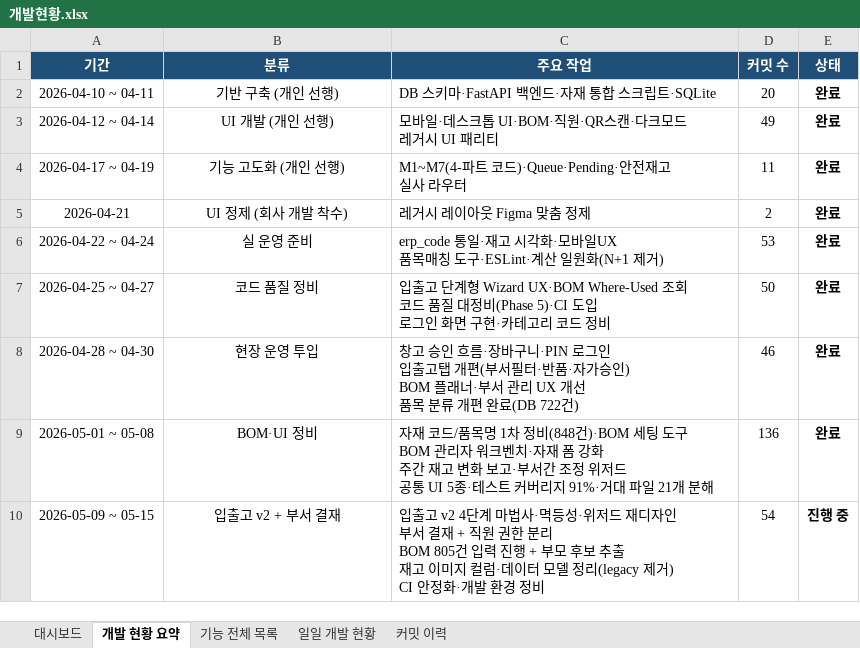
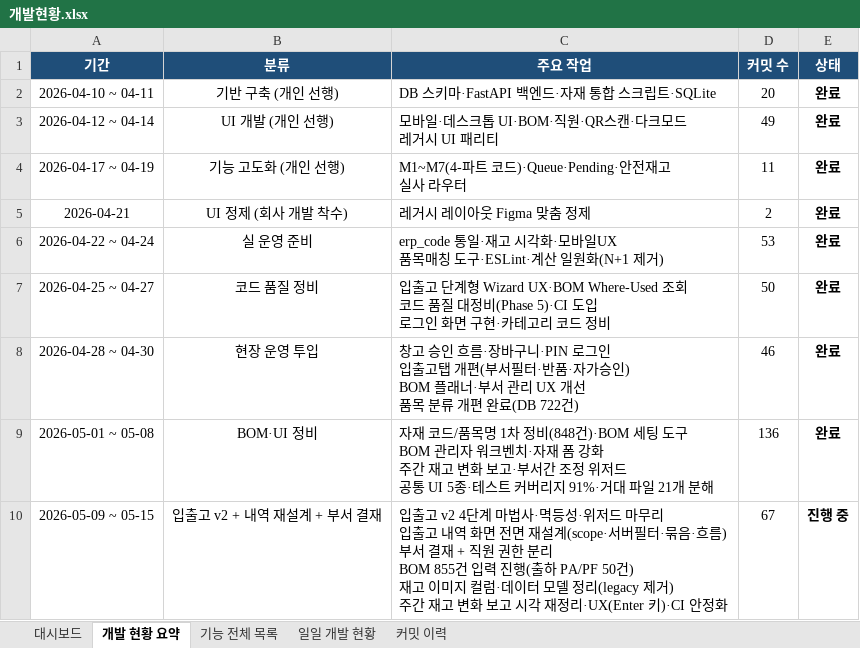
Before and after one commit to Hw-03/ERP, an Excel workbook: docs/개발현황.xlsx, sheet 개발 현황 요약, drawn as a sheet; values as stored, in another font and other column widths than the file's, no borders; ↵ is a line break in a cell; the diff names each change by its address in the sheet, - before the commit and + after, or states it on an @@ line.

```diff
--- a/docs/개발현황.xlsx (sheet 개발 현황 요약)
+++ b/docs/개발현황.xlsx (sheet 개발 현황 요약)
-B10 (분류): 입출고 v2 + 부서 결재
+B10 (분류): 입출고 v2 + 내역 재설계 + 부서 결재
-C10 (주요 작업): …위저드 재디자인 ↵ 부서 결재 + 직원 권한 분리 ↵ BOM 805건 입력 진행 + 부모 후보 추출 ↵ 재고 이미지 컬럼·데이터 모델 정리(legacy 제거) ↵ CI 안정화·개발 환경 정비
+C10 (주요 작업): …위저드 마무리 ↵ 입출고 내역 화면 전면 재설계(scope·서버필터·묶음·흐름) ↵ 부서 결재 + 직원 권한 분리 ↵ BOM 855건 입력 진행(출하 PA/PF 50건) ↵ 재고 이미지 컬럼·데이터 모델 정리(legacy 제거) ↵ 주간 재고 변화 보고 시각 재정리·UX(Enter 키)·CI 안정화
-D10 (커밋 수): 54
+D10 (커밋 수): 67
```
Also changed, not shown: sheet 커밋 이력, sheet 기능 전체 목록, sheet 일일 개발 현황, sheet 대시보드, 2 other files.
